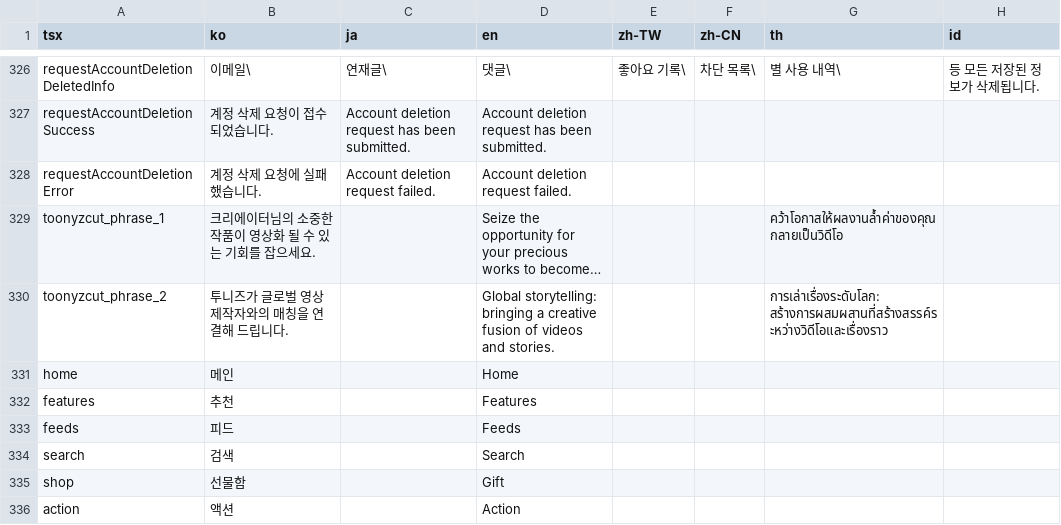
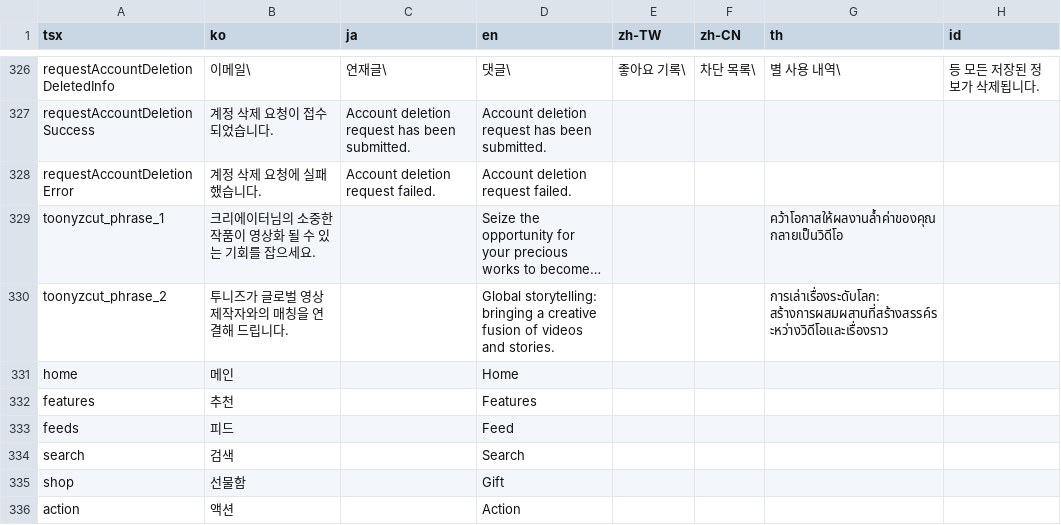
Before and after one commit to rafi-isakh/animation-studio, a CSV file: public/translations.csv, drawn as a sheet; only a part is shown, gaps mark what is left out; long unchanged cells end in …; the diff names each change by its address in the sheet, - before the commit and + after, or states it on an @@ line.

Commit message:
Update translations.csv

```diff
--- a/public/translations.csv
+++ b/public/translations.csv
-D333 (en): Feeds
+D333 (en): Feed
```
